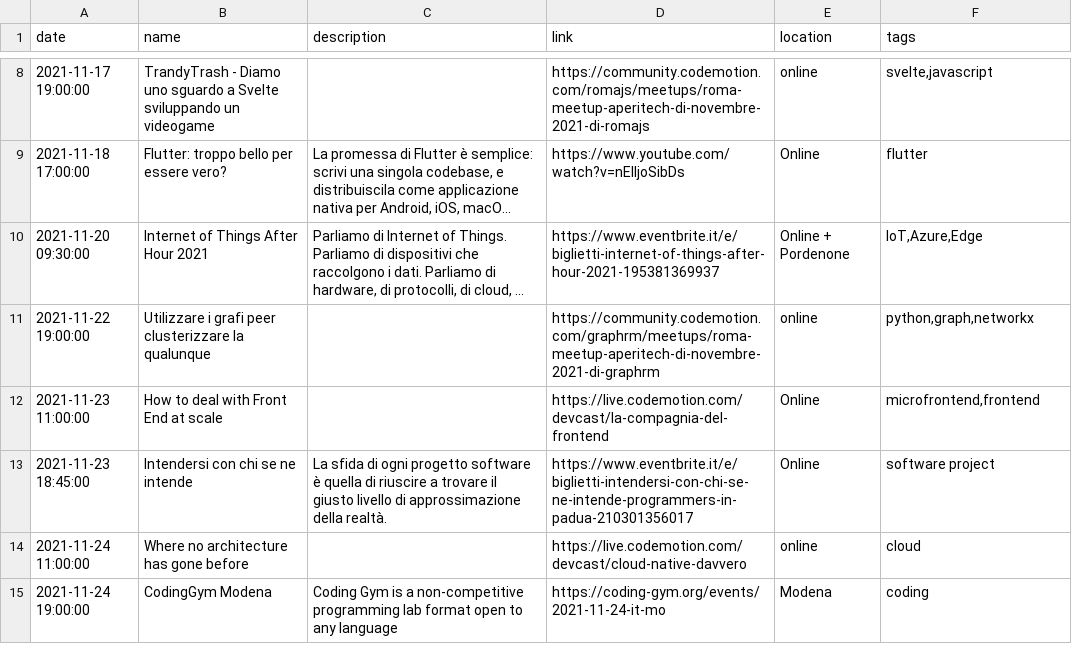
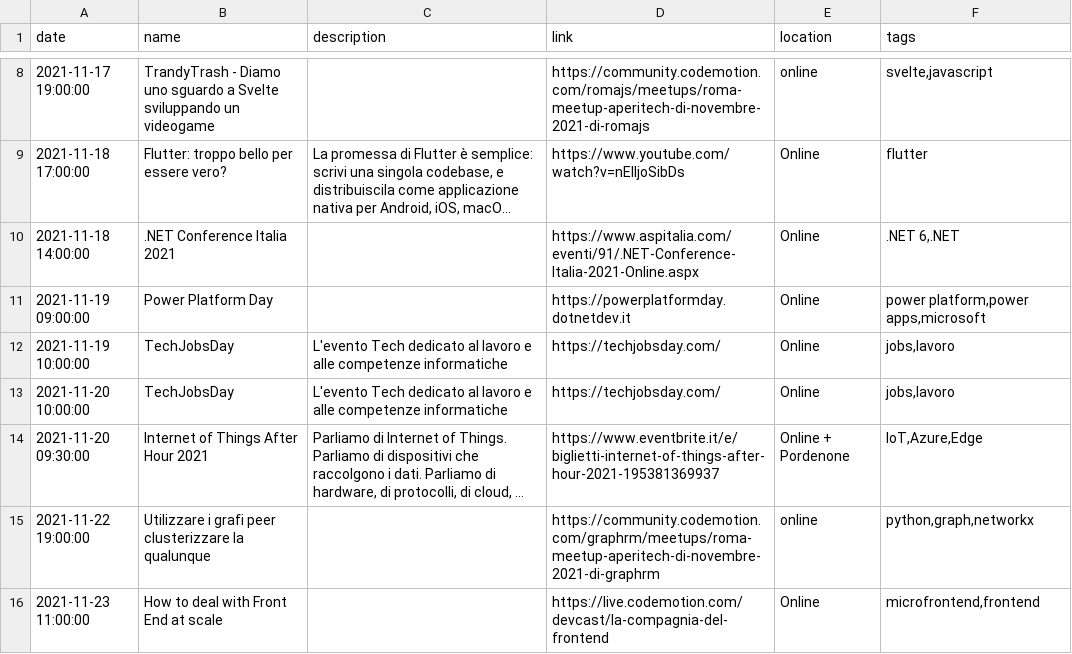
Before and after one commit to Defkon1/it-events, a CSV file: events/events.csv, drawn as a sheet; only a part is shown, gaps mark what is left out; the shorter side is filled out with more unchanged rows; long unchanged cells end in …; the diff names each change by its address in the sheet, - before the commit and + after, or states it on an @@ line.

Commit message:
Update events.csv

```diff
--- a/events/events.csv
+++ b/events/events.csv
+row 10: 2021-11-18 14:00:00 | .NET Conference Italia 2021 |  | https://www.aspitalia.com/eventi/91/.NET-Conference-Italia-2021-Online.aspx | Online | .NET 6,.NET
+row 11: 2021-11-19 09:00:00 | Power Platform Day |  | https://powerplatformday.dotnetdev.it | Online | power platform,power apps,microsoft
+row 12: 2021-11-19 10:00:00 | TechJobsDay | L'evento Tech dedicato al lavoro e alle competenze informatiche | https://techjobsday.com/ | Online | jobs,lavoro
+row 13: 2021-11-20 10:00:00 | TechJobsDay | L'evento Tech dedicato al lavoro e alle competenze informatiche | https://techjobsday.com/ | Online | jobs,lavoro
```
